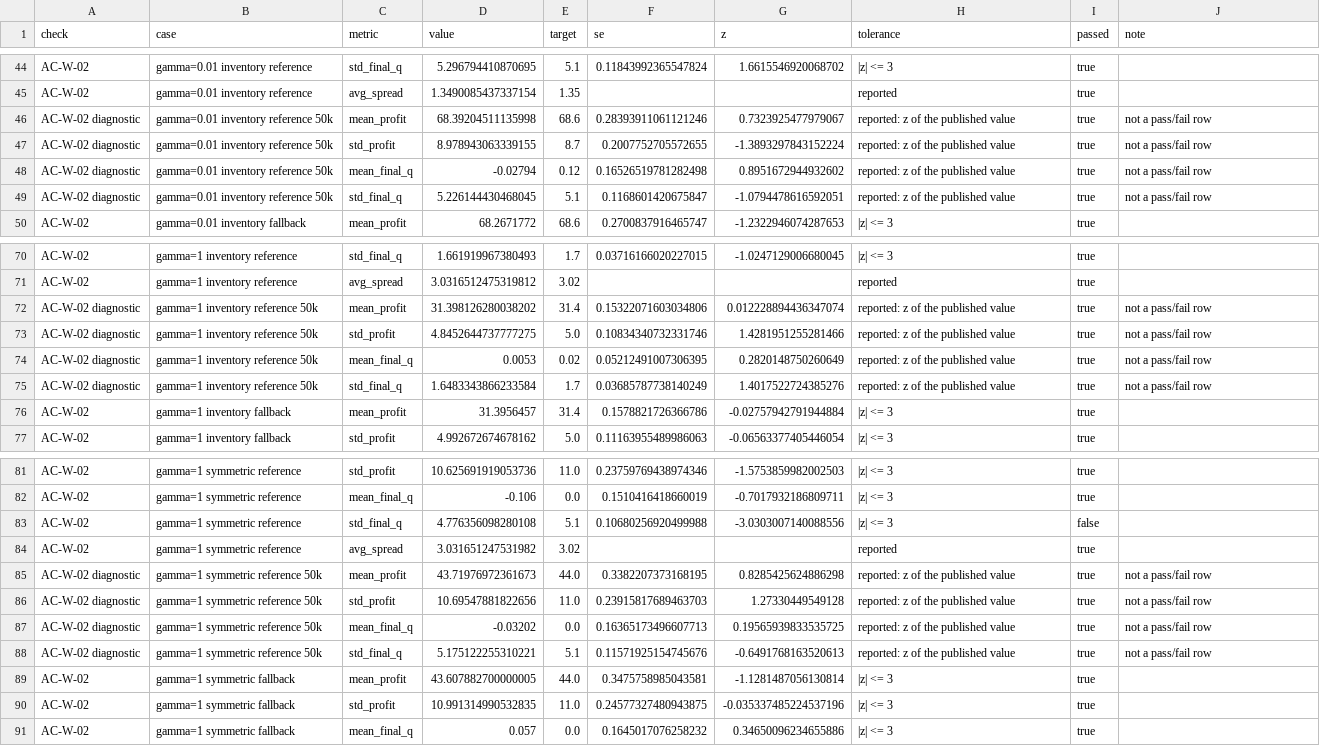
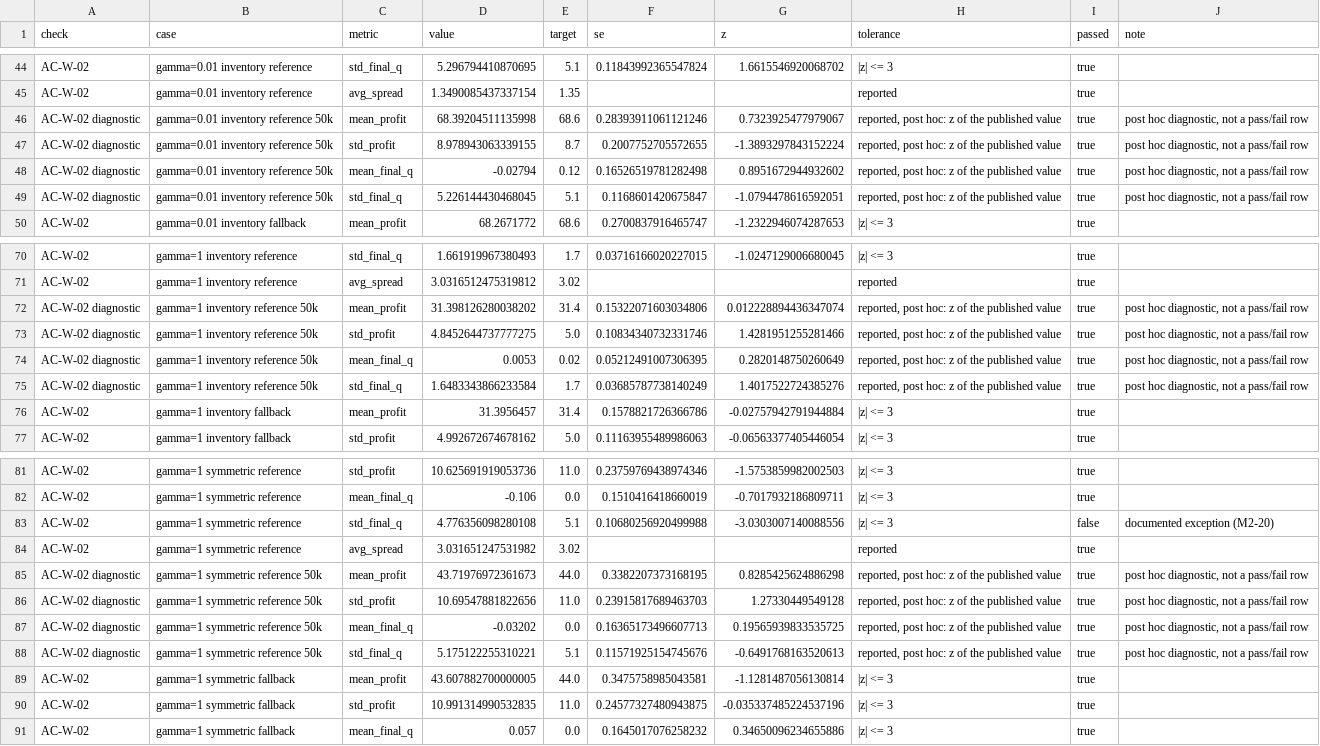
Before and after one commit to avmhdt/market-making-sim, a CSV file: reports/tables/synthetic_validation.csv, drawn as a sheet; only a part is shown, gaps mark what is left out; the diff covers the shown part only; the diff names each change by its address in the sheet, - before the commit and + after, or states it on an @@ line.

Commit message:
Synthetic validation outputs (git 8fa40f6): 107 of 110 pass, 3 documented exceptions

```diff
--- a/reports/tables/synthetic_validation.csv
+++ b/reports/tables/synthetic_validation.csv
-H46:H49 (tolerance): reported: z of the published value
+H46:H49 (tolerance): reported, post hoc: z of the published value
-J46:J49 (note): not a pass/fail row
+J46:J49 (note): post hoc diagnostic, not a pass/fail row
-H72:H75 (tolerance): reported: z of the published value
+H72:H75 (tolerance): reported, post hoc: z of the published value
-J72:J75 (note): not a pass/fail row
+J72:J75 (note): post hoc diagnostic, not a pass/fail row
-J83 (note): (empty)
+J83 (note): documented exception (M2-20)
-H85:H88 (tolerance): reported: z of the published value
+H85:H88 (tolerance): reported, post hoc: z of the published value
-J85:J88 (note): not a pass/fail row
+J85:J88 (note): post hoc diagnostic, not a pass/fail row
```
Also changed, not shown: 26 edited cells elsewhere in this file, 2 other files.
